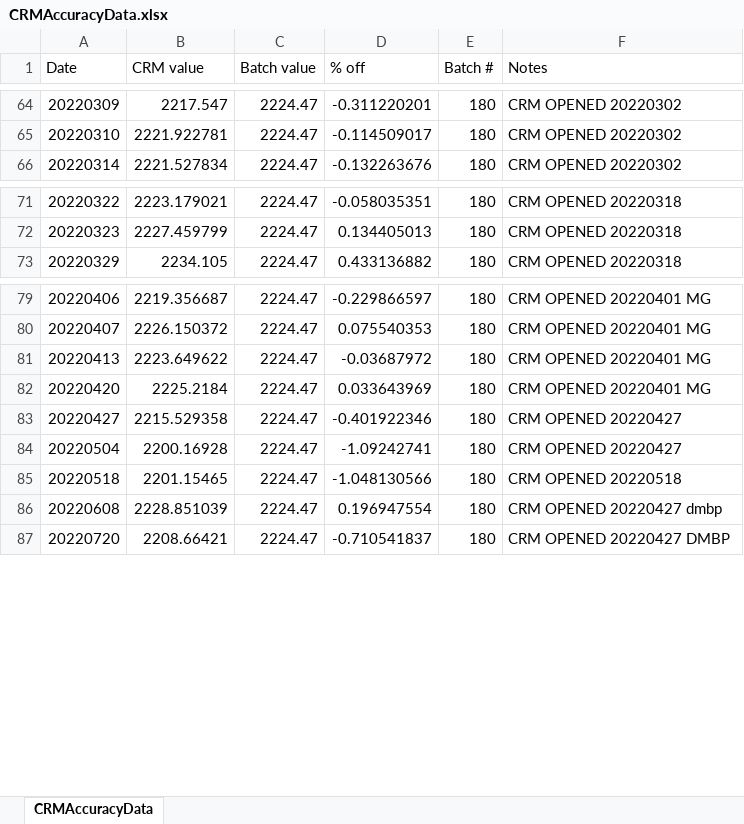
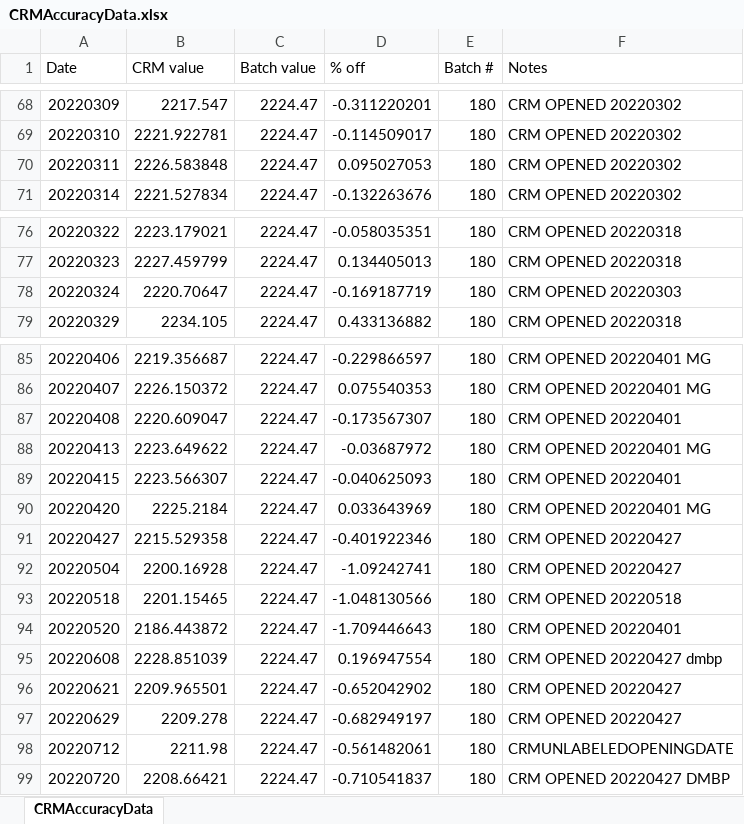
Before and after one commit to Putnam-Lab/Titrator, an Excel workbook: Data/CRMAccuracyData.xlsx, sheet CRMAccuracyData, drawn as a sheet; only a part is shown, gaps mark what is left out; values as stored, in another font and other column widths than the file's, no borders; the diff covers the shown part only; the diff names each change by its address in the sheet, - before the commit and + after, or states it on an @@ line.

```diff
--- a/Data/CRMAccuracyData.xlsx (sheet CRMAccuracyData)
+++ b/Data/CRMAccuracyData.xlsx (sheet CRMAccuracyData)
+row 70: 20220311 | 2226.583848 | 2224.47 | 0.095027053 | 180 | CRM OPENED 20220302
+row 78: 20220324 | 2220.70647 | 2224.47 | -0.169187719 | 180 | CRM OPENED 20220303
+row 87: 20220408 | 2220.609047 | 2224.47 | -0.173567307 | 180 | CRM OPENED 20220401
+row 89: 20220415 | 2223.566307 | 2224.47 | -0.040625093 | 180 | CRM OPENED 20220401
+row 94: 20220520 | 2186.443872 | 2224.47 | -1.709446643 | 180 | CRM OPENED 20220401
+row 96: 20220621 | 2209.965501 | 2224.47 | -0.652042902 | 180 | CRM OPENED 20220427
+row 97: 20220629 | 2209.278 | 2224.47 | -0.682949197 | 180 | CRM OPENED 20220427
+row 98: 20220712 | 2211.98 | 2224.47 | -0.561482061 | 180 | CRMUNLABELEDOPENINGDATE
```
Also changed, not shown: 17 added rows elsewhere in this sheet, formulas that keep their value, 48 other files.
